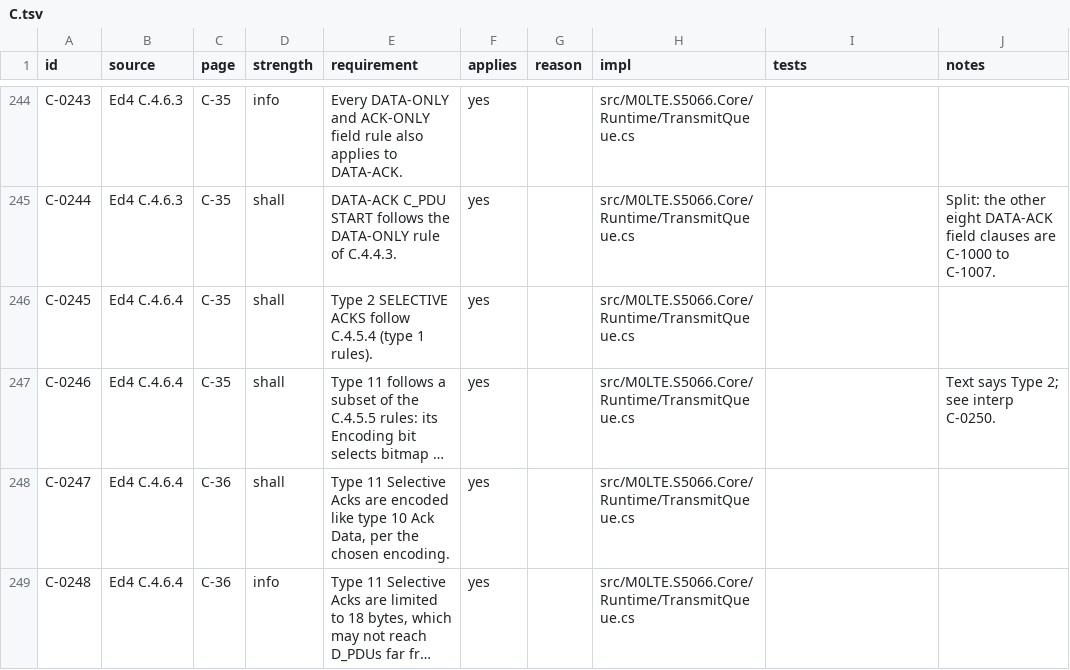
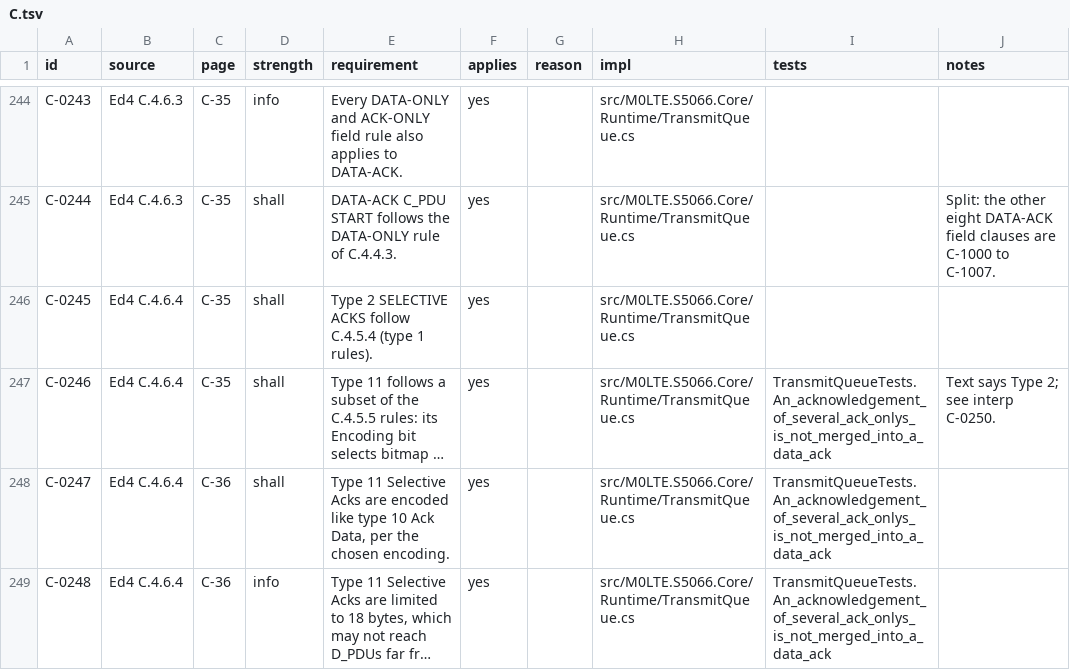
Before and after one commit to M0LTE/s5066-conformance, a TSV file: matrix/C.tsv, drawn as a sheet; only a part is shown, gaps mark what is left out; long unchanged cells end in …; the diff covers the shown part only; the diff names each change by its address in the sheet, - before the commit and + after, or states it on an @@ line.

```diff
--- a/matrix/C.tsv
+++ b/matrix/C.tsv
-I247:I249 (tests): (empty)
+I247:I249 (tests): TransmitQueueTests.An_acknowledgement_of_several_ack_onlys_is_not_merged_into_a_data_ack
```
Also changed, not shown: 65 edited cells elsewhere in this file.
